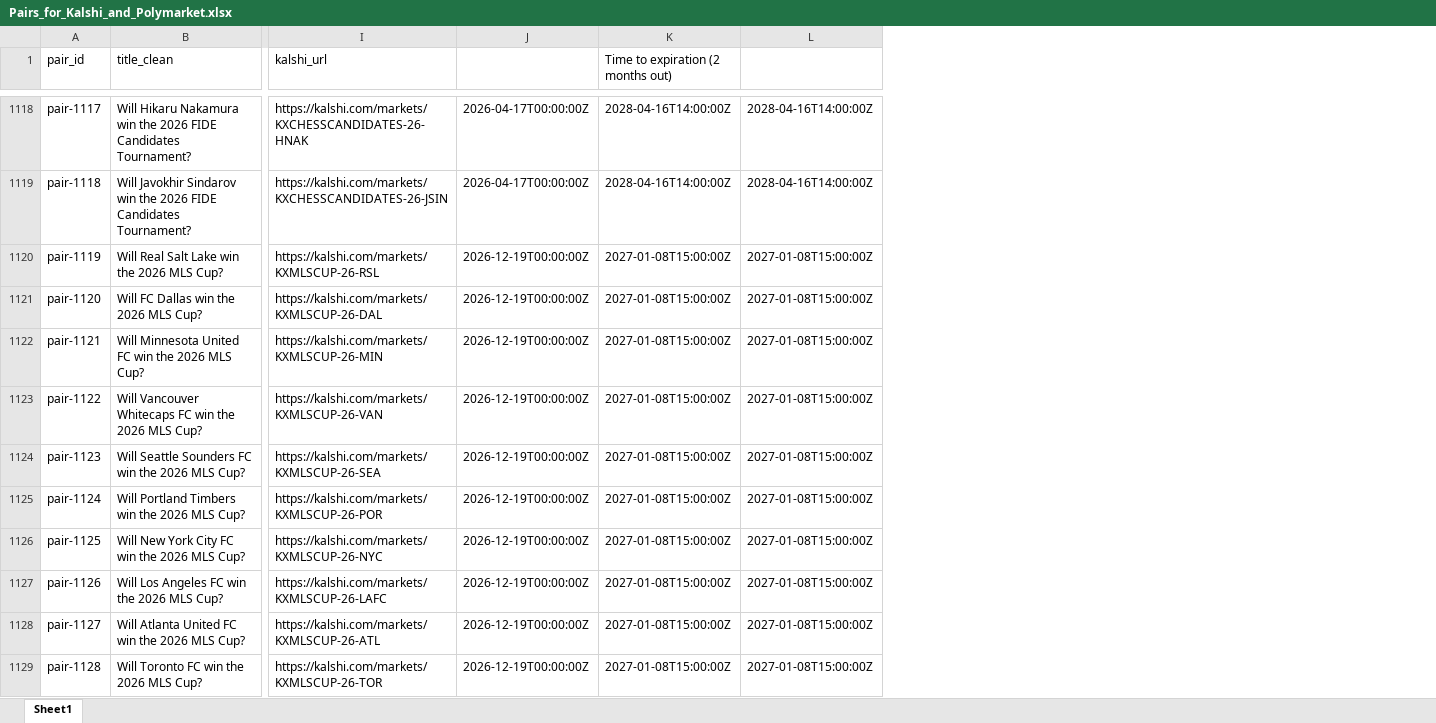
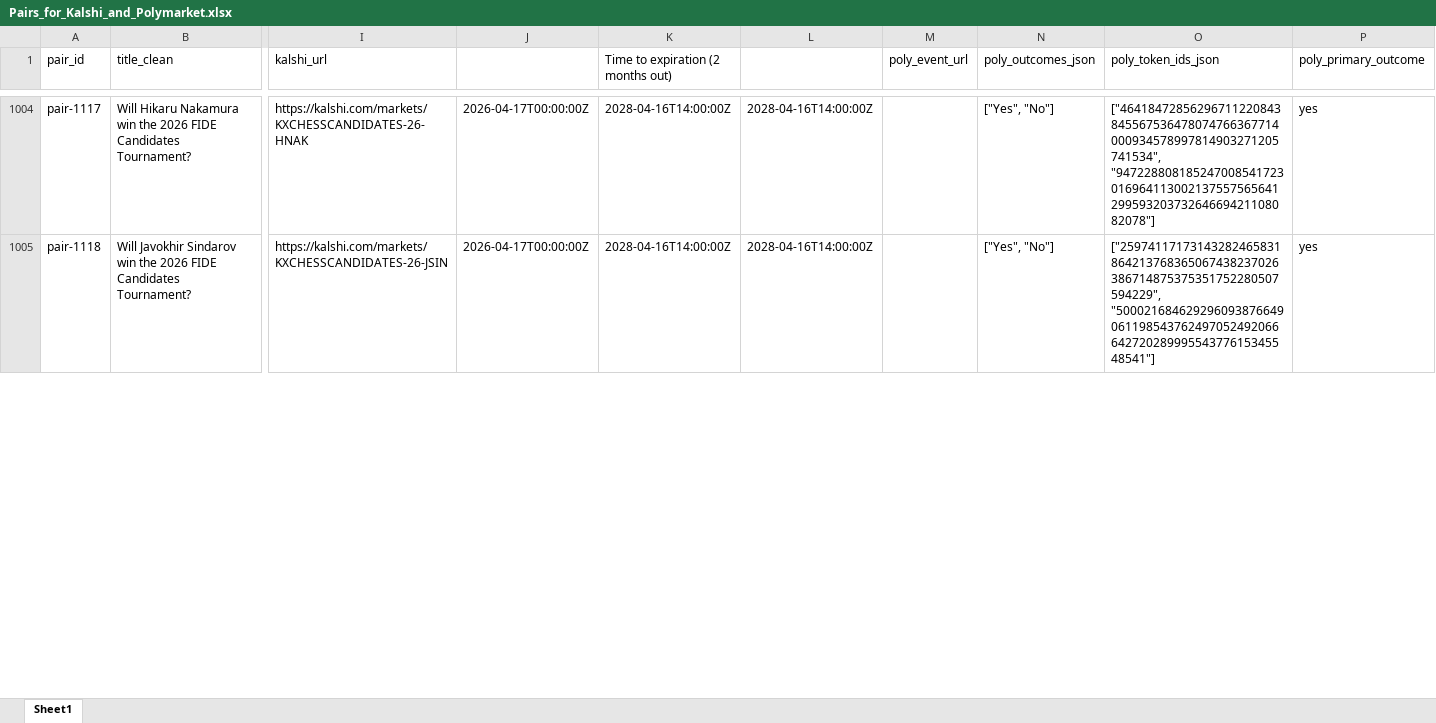
Before and after one commit to traders-at-smu/PMSA-Spring-2026, an Excel workbook: V5/Pairs_for_Kalshi_and_Polymarket.xlsx, sheet Sheet1, drawn as a sheet; only a part is shown, gaps mark what is left out; values as stored, in another font and other column widths than the file's, no borders; removed rows and columns are numbered as before the commit, all else as after; rows hold the shown columns only; the diff covers the shown part only; the diff names each change by its address in the sheet, - before the commit and + after, or states it on an @@ line.

Commit message:
Add scripts for backfilling pairs links and checking for weird behavior
- Implement `backfill_pairs_links.py` to update URLs and outcome mappings in pairs Excel files.
- Create `weird_behavior_check.py` to scan V5 JSON logs for inconsistencies, duplicates, and other anomalies.

```diff
--- a/V5/Pairs_for_Kalshi_and_Polymarket.xlsx (sheet Sheet1)
+++ b/V5/Pairs_for_Kalshi_and_Polymarket.xlsx (sheet Sheet1)
+column M (poly_event_url), empty
+column N (poly_outcomes_json), rows 1004-1005: ["Yes", "No"] | ["Yes", "No"]
+column O (poly_token_ids_json), rows 1004-1005: ["46418472856296711220843845567536478074766367714000934578997814903271205741534", "94722880818524700854172301696411300213755756564129959320373264669421108082078"] | ["25974117173143282465831864213768365067438237026386714875375351752280507594229", "50002168462929609387664906119854376249705249206664272028999554377615345548541"]
+column P (poly_primary_outcome), rows 1004-1005: yes | yes
-row 1120: pair-1119 | Will Real Salt Lake win the 2026 MLS Cup? | https://kalshi.com/markets/KXMLSCUP-26-RSL | 2026-12-19T00:00:00Z | 2027-01-08T15:00:00Z | 2027-01-08T15:00:00Z
-row 1121: pair-1120 | Will FC Dallas win the 2026 MLS Cup? | https://kalshi.com/markets/KXMLSCUP-26-DAL | 2026-12-19T00:00:00Z | 2027-01-08T15:00:00Z | 2027-01-08T15:00:00Z
-row 1122: pair-1121 | Will Minnesota United FC win the 2026 MLS Cup? | https://kalshi.com/markets/KXMLSCUP-26-MIN | 2026-12-19T00:00:00Z | 2027-01-08T15:00:00Z | 2027-01-08T15:00:00Z
-row 1123: pair-1122 | Will Vancouver Whitecaps FC win the 2026 MLS Cup? | https://kalshi.com/markets/KXMLSCUP-26-VAN | 2026-12-19T00:00:00Z | 2027-01-08T15:00:00Z | 2027-01-08T15:00:00Z
-row 1124: pair-1123 | Will Seattle Sounders FC win the 2026 MLS Cup? | https://kalshi.com/markets/KXMLSCUP-26-SEA | 2026-12-19T00:00:00Z | 2027-01-08T15:00:00Z | 2027-01-08T15:00:00Z
-row 1125: pair-1124 | Will Portland Timbers win the 2026 MLS Cup? | https://kalshi.com/markets/KXMLSCUP-26-POR | 2026-12-19T00:00:00Z | 2027-01-08T15:00:00Z | 2027-01-08T15:00:00Z
-row 1126: pair-1125 | Will New York City FC win the 2026 MLS Cup? | https://kalshi.com/markets/KXMLSCUP-26-NYC | 2026-12-19T00:00:00Z | 2027-01-08T15:00:00Z | 2027-01-08T15:00:00Z
-row 1127: pair-1126 | Will Los Angeles FC win the 2026 MLS Cup? | https://kalshi.com/markets/KXMLSCUP-26-LAFC | 2026-12-19T00:00:00Z | 2027-01-08T15:00:00Z | 2027-01-08T15:00:00Z
-row 1128: pair-1127 | Will Atlanta United FC win the 2026 MLS Cup? | https://kalshi.com/markets/KXMLSCUP-26-ATL | 2026-12-19T00:00:00Z | 2027-01-08T15:00:00Z | 2027-01-08T15:00:00Z
-row 1129: pair-1128 | Will Toronto FC win the 2026 MLS Cup? | https://kalshi.com/markets/KXMLSCUP-26-TOR | 2026-12-19T00:00:00Z | 2027-01-08T15:00:00Z | 2027-01-08T15:00:00Z
```
Also changed, not shown: 172 removed rows and 1 edited cell elsewhere in this sheet, 21 other files.
